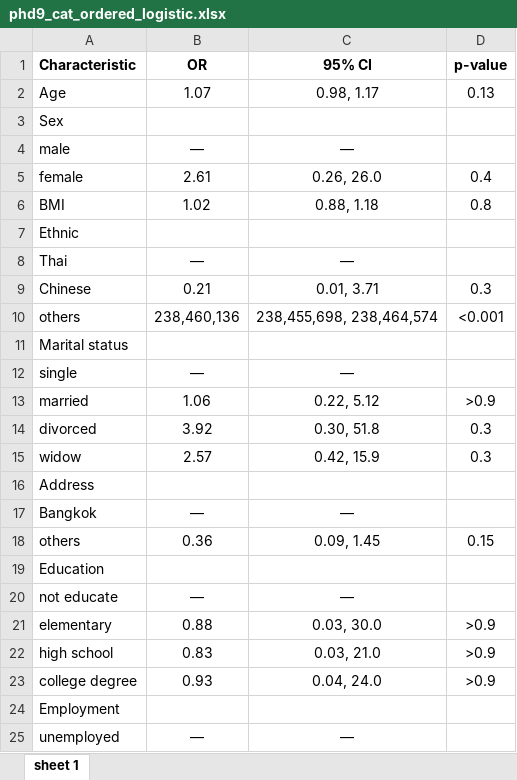
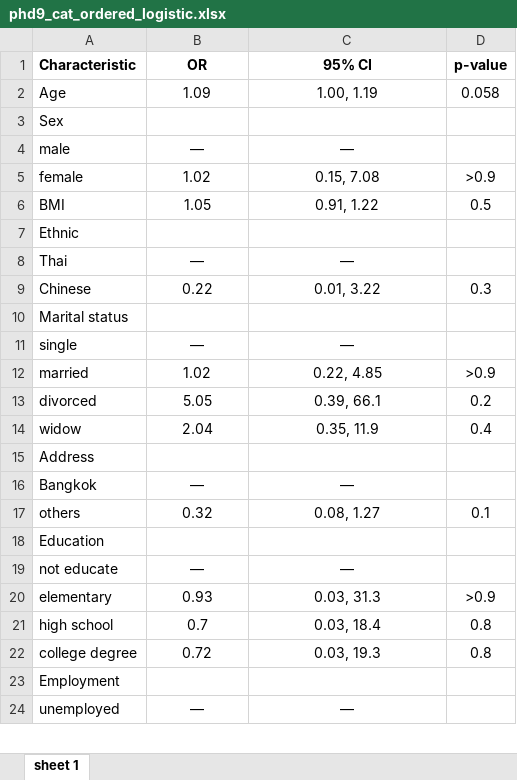
Before and after one commit to yossawat-suw/depression, an Excel workbook: output/phd9_cat_ordered_logistic.xlsx, sheet sheet 1, drawn as a sheet; only a part is shown; values as stored, in another font and other column widths than the file's, no borders; removed rows and columns are numbered as before the commit, all else as after; the diff covers the shown part only; the diff names each change by its address in the sheet, - before the commit and + after, or states it on an @@ line.

```diff
--- a/output/phd9_cat_ordered_logistic.xlsx (sheet sheet 1)
+++ b/output/phd9_cat_ordered_logistic.xlsx (sheet sheet 1)
-B2 (OR): 1.07
+B2 (OR): 1.09
-C2 (95% CI): 0.98, 1.17
+C2 (95% CI): 1.00, 1.19
-D2 (p-value): 0.13
+D2 (p-value): 0.058
-B5 (OR): 2.61
+B5 (OR): 1.02
-C5 (95% CI): 0.26, 26.0
+C5 (95% CI): 0.15, 7.08
-D5 (p-value): 0.4
+D5 (p-value): >0.9
-B6 (OR): 1.02
+B6 (OR): 1.05
-C6 (95% CI): 0.88, 1.18
+C6 (95% CI): 0.91, 1.22
-D6 (p-value): 0.8
+D6 (p-value): 0.5
-B9 (OR): 0.21
+B9 (OR): 0.22
-C9 (95% CI): 0.01, 3.71
+C9 (95% CI): 0.01, 3.22
-row 10: others | 238,460,136 | 238,455,698, 238,464,574 | <0.001
-B12 (OR): 1.06
+B12 (OR): 1.02
-C12 (95% CI): 0.22, 5.12
+C12 (95% CI): 0.22, 4.85
-B13 (OR): 3.92
+B13 (OR): 5.05
-C13 (95% CI): 0.30, 51.8
+C13 (95% CI): 0.39, 66.1
-D13 (p-value): 0.3
+D13 (p-value): 0.2
-B14 (OR): 2.57
+B14 (OR): 2.04
-C14 (95% CI): 0.42, 15.9
+C14 (95% CI): 0.35, 11.9
-D14 (p-value): 0.3
+D14 (p-value): 0.4
-B17 (OR): 0.36
+B17 (OR): 0.32
-C17 (95% CI): 0.09, 1.45
+C17 (95% CI): 0.08, 1.27
-D17 (p-value): 0.15
+D17 (p-value): 0.1
-B20 (OR): 0.88
+B20 (OR): 0.93
-C20 (95% CI): 0.03, 30.0
+C20 (95% CI): 0.03, 31.3
-B21 (OR): 0.83
+B21 (OR): 0.7
-C21 (95% CI): 0.03, 21.0
+C21 (95% CI): 0.03, 18.4
-D21:D22 (p-value): >0.9
+D21:D22 (p-value): 0.8
-B22 (OR): 0.93
+B22 (OR): 0.72
-C22 (95% CI): 0.04, 24.0
+C22 (95% CI): 0.03, 19.3
```
Also changed, not shown: 3 added rows, 4 removed rows and 90 edited cells elsewhere in this sheet, output/multivariated_linear.xlsx, output/phq9_9th_logistic.xlsx, 19 other files.
